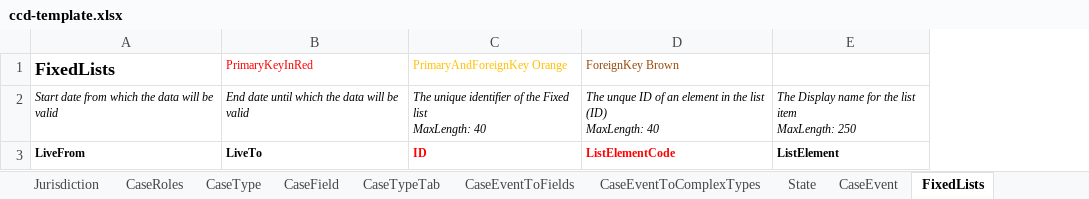
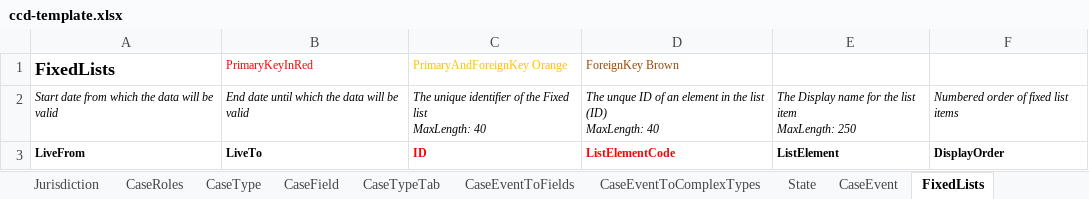
Before and after one commit to hmcts/ccd-definition-processor, an Excel workbook: data/ccd-template.xlsx, sheet FixedLists, drawn as a sheet; values as stored, in another font and other column widths than the file's, no borders; the diff names each change by its address in the sheet, - before the commit and + after, or states it on an @@ line.

Commit message:
Added display order to fixed lists tab

```diff
--- a/data/ccd-template.xlsx (sheet FixedLists)
+++ b/data/ccd-template.xlsx (sheet FixedLists)
+column F, rows 2-3: Numbered order of fixed list items | DisplayOrder
```
